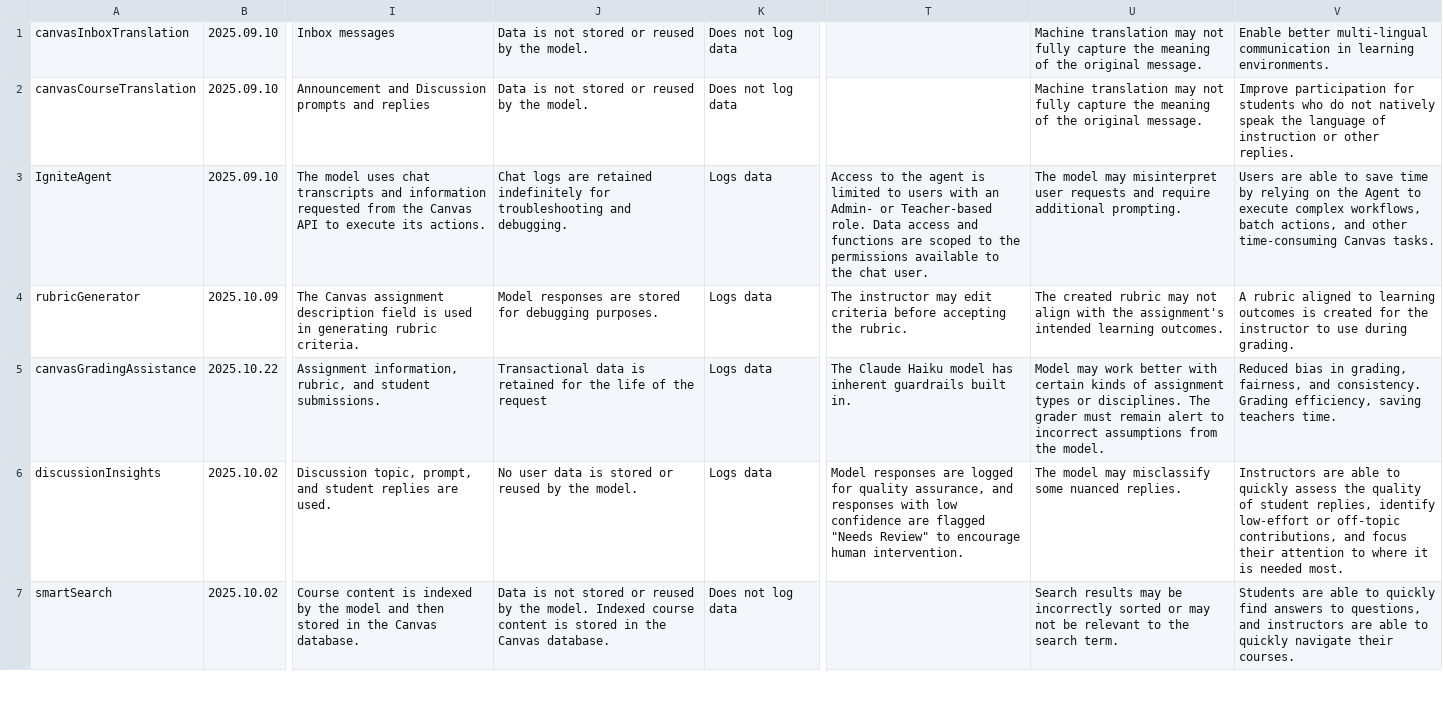
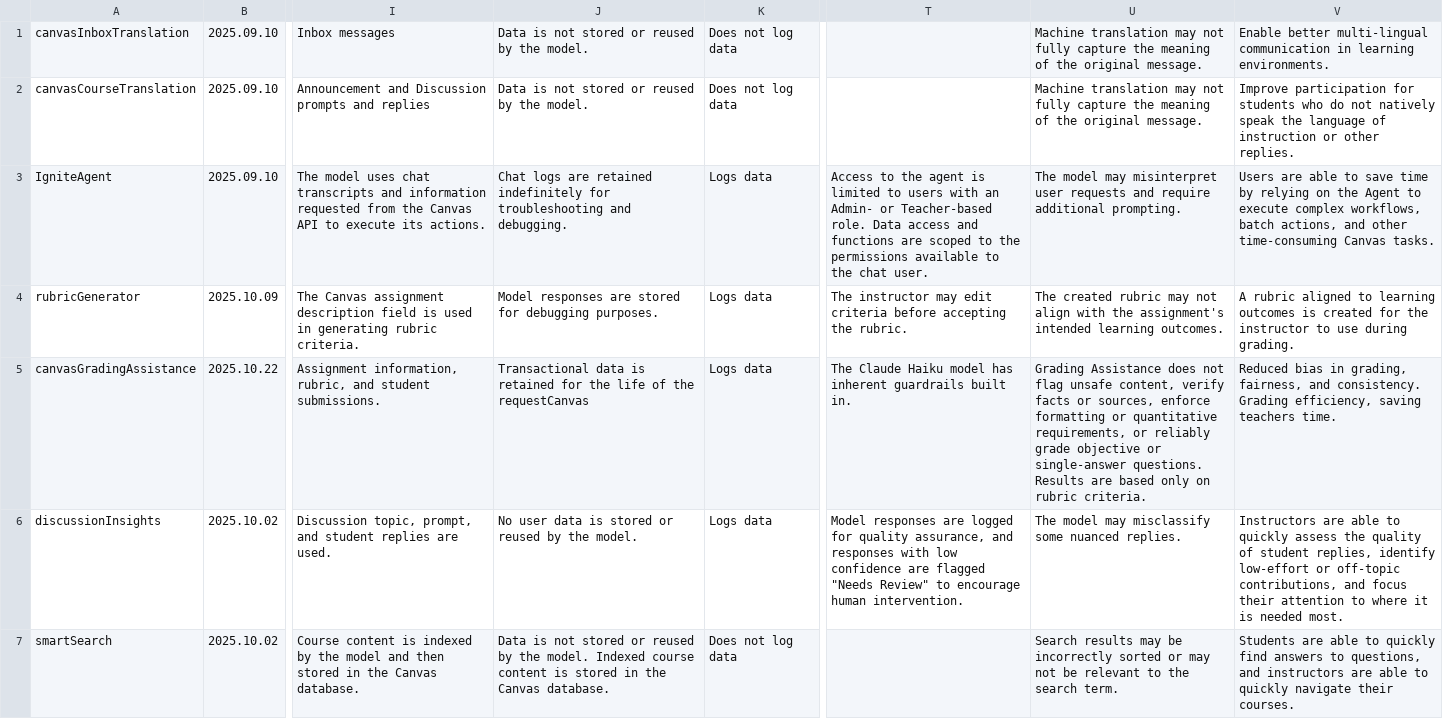
Before and after one commit to instructure/instructure.ai, a CSV file: packages/aiinfo/cache/cache.csv, drawn as a sheet; only a part is shown, gaps mark what is left out; the diff names each change by its address in the sheet, - before the commit and + after, or states it on an @@ line.

```diff
--- a/packages/aiinfo/cache/cache.csv
+++ b/packages/aiinfo/cache/cache.csv
-J5: …of the request
+J5: …of the requestCanvas
-U5: Model may work better with certain kinds of assignment types or disciplines. The grader must remain alert to incorrect assumptions from the model.
+U5: Grading Assistance does not flag unsafe content, verify facts or sources, enforce formatting or quantitative requirements, or reliably grade objective or single-answer questions. Results are based only on rubric criteria.
```
Also changed, not shown: 22 other files.
